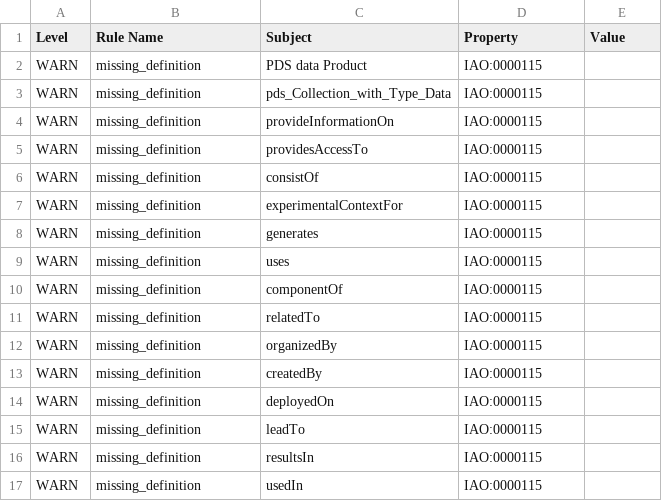
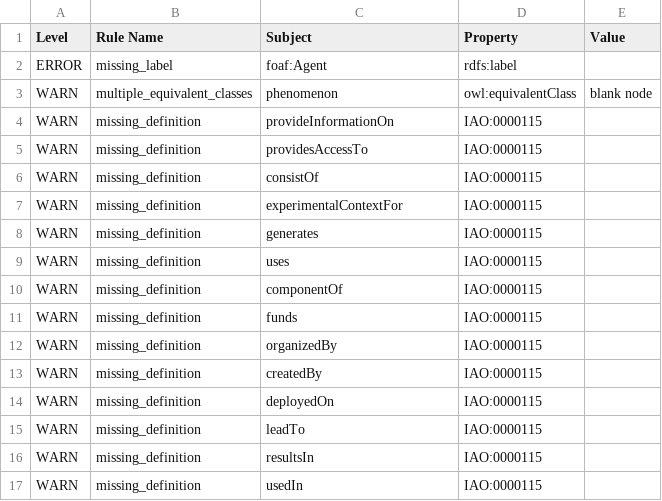
Before and after one commit to NASA-IMPACT/sddo, a TSV file: src/ontology/reports/sddo-edit.owl-obo-report.tsv, drawn as a sheet; only a part is shown; the diff covers the shown part only.

Commit message:
Push release products

```diff
--- a/src/ontology/reports/sddo-edit.owl-obo-report.tsv
+++ b/src/ontology/reports/sddo-edit.owl-obo-report.tsv
@@ -1,4 +1,4 @@
 Level	Rule Name	Subject	Property	Value
-WARN	missing_definition	PDS data Product	IAO:0000115	
-WARN	missing_definition	pds_Collection_with_Type_Data	IAO:0000115	
+ERROR	missing_label	foaf:Agent	rdfs:label	
+WARN	multiple_equivalent_classes	phenomenon	owl:equivalentClass	blank node
 WARN	missing_definition	provideInformationOn	IAO:0000115	
@@ -10,3 +10,3 @@ WARN	missing_definition	uses	IAO:0000115
 WARN	missing_definition	componentOf	IAO:0000115	
-WARN	missing_definition	relatedTo	IAO:0000115	
+WARN	missing_definition	funds	IAO:0000115	
 WARN	missing_definition	organizedBy	IAO:0000115	
```
Also changed, not shown: 1 added row, 21 removed rows and 2 edited cells elsewhere in this file, 20 other files.
